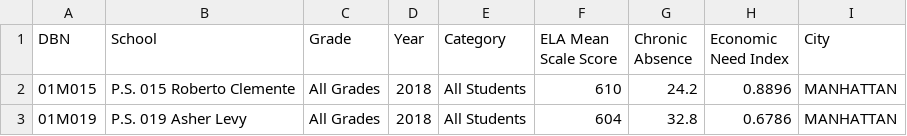
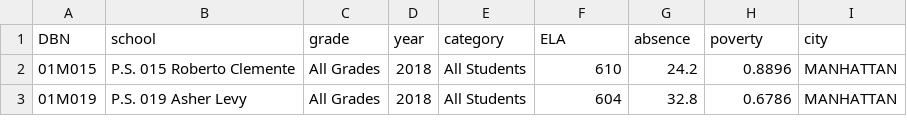
Before and after one commit to shinhwasobh/Interactive-Data-Vis-Fall2020, a CSV file: data/ProjectData.csv, drawn as a sheet; only a part is shown.

Commit message:
Exploratory Project

```diff
--- a/data/ProjectData.csv
+++ b/data/ProjectData.csv
@@ -1,2 +1,2 @@
-DBN,School,Grade,Year,Category,ELA Mean Scale Score,Chronic Absence,Economic Need Index,City
+DBN,school,grade,year,category,ELA,absence,poverty,city
 01M015,P.S. 015 Roberto Clemente,All Grades,2018,All Students,610,24.2,0.8896,MANHATTAN
```
Also changed, not shown: 3 other files.
